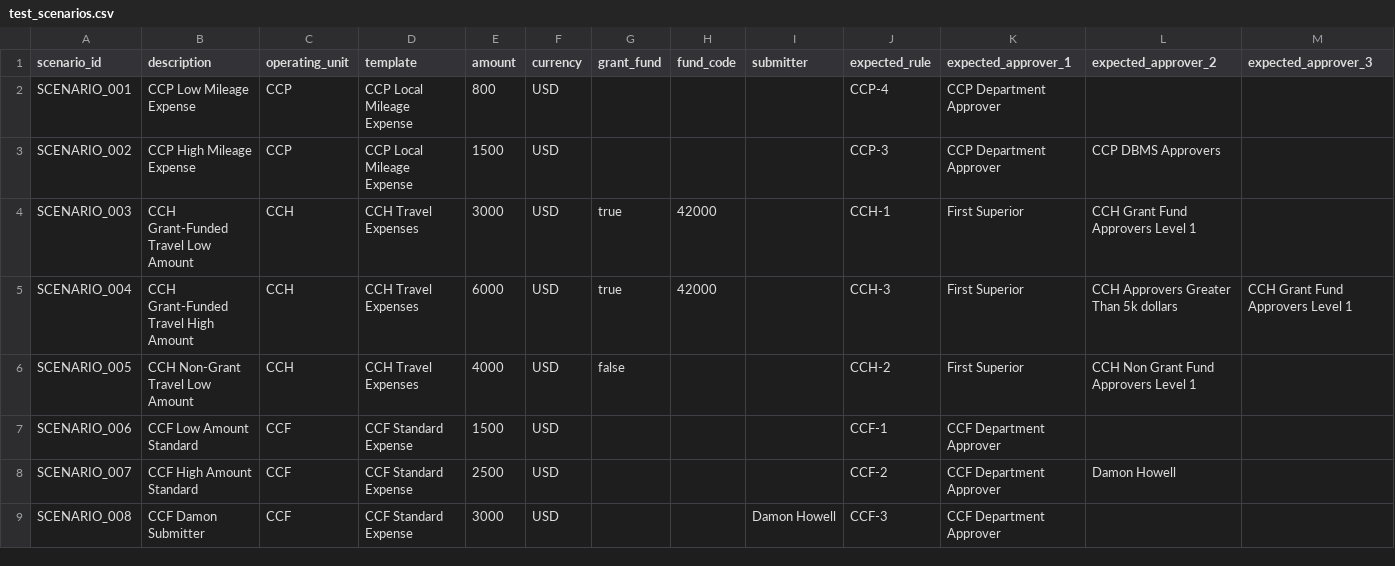
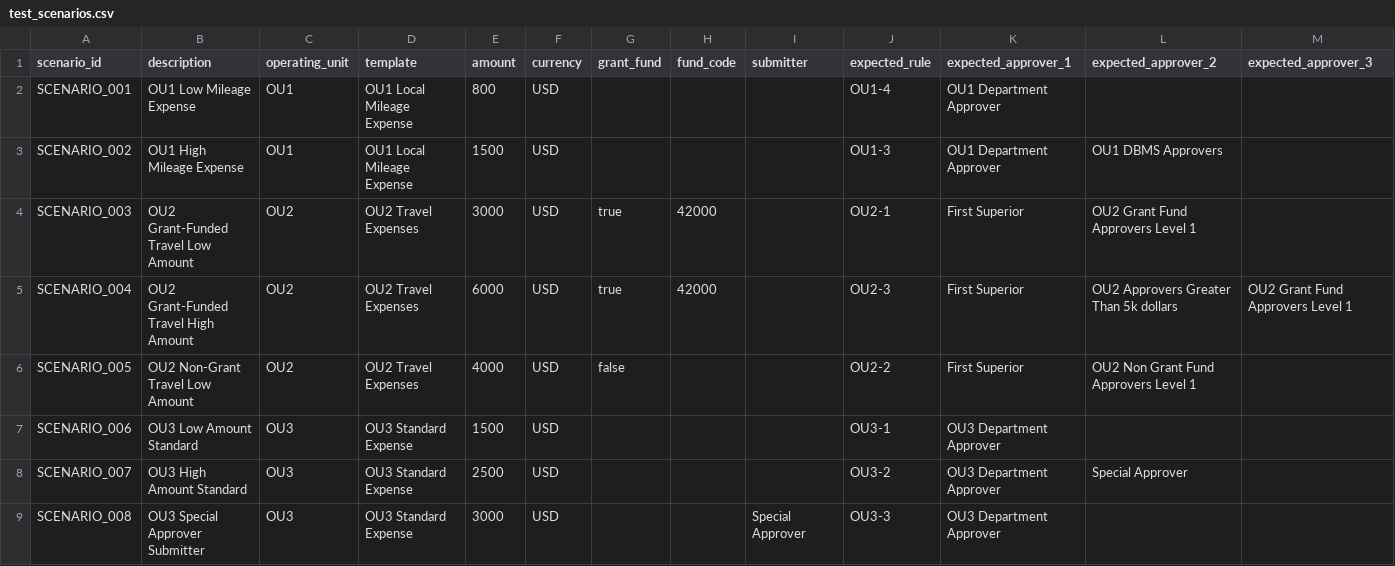
Before and after one commit to madhavsamudrala/oracle-iexpense-approval-assistant, a CSV file: ica-schema/csv/test_scenarios.csv, drawn as a sheet; only a part is shown; the diff covers the shown part only.

```diff
--- a/ica-schema/csv/test_scenarios.csv
+++ b/ica-schema/csv/test_scenarios.csv
@@ -1,9 +1,9 @@
 scenario_id,description,operating_unit,template,amount,currency,grant_fund,fund_code,submitter,expected_rule,expected_approver_1,expected_approver_2,expected_approver_3
-SCENARIO_001,CCP Low Mileage Expense,CCP,CCP Local Mileage Expense,800,USD,,,,CCP-4,CCP Department Approver,,
-SCENARIO_002,CCP High Mileage Expense,CCP,CCP Local Mileage Expense,1500,USD,,,,CCP-3,CCP Department Approver,CCP DBMS Approvers,
-SCENARIO_003,CCH Grant-Funded Travel Low Amount,CCH,CCH Travel Expenses,3000,USD,true,42000,,CCH-1,First Superior,CCH Grant Fund Approvers Level 1,
-SCENARIO_004,CCH Grant-Funded Travel High Amount,CCH,CCH Travel Expenses,6000,USD,true,42000,,CCH-3,First Superior,CCH Approvers Greater Than 5k dollars,CCH Grant Fund Approvers Level 1
-SCENARIO_005,CCH Non-Grant Travel Low Amount,CCH,CCH Travel Expenses,4000,USD,false,,,CCH-2,First Superior,CCH Non Grant Fund Approvers Level 1,
-SCENARIO_006,CCF Low Amount Standard,CCF,CCF Standard Expense,1500,USD,,,,CCF-1,CCF Department Approver,,
-SCENARIO_007,CCF High Amount Standard,CCF,CCF Standard Expense,2500,USD,,,,CCF-2,CCF Department Approver,Damon Howell,
-SCENARIO_008,CCF Damon Submitter,CCF,CCF Standard Expense,3000,USD,,,Damon Howell,CCF-3,CCF Department Approver,,
+SCENARIO_001,OU1 Low Mileage Expense,OU1,OU1 Local Mileage Expense,800,USD,,,,OU1-4,OU1 Department Approver,,
+SCENARIO_002,OU1 High Mileage Expense,OU1,OU1 Local Mileage Expense,1500,USD,,,,OU1-3,OU1 Department Approver,OU1 DBMS Approvers,
+SCENARIO_003,OU2 Grant-Funded Travel Low Amount,OU2,OU2 Travel Expenses,3000,USD,true,42000,,OU2-1,First Superior,OU2 Grant Fund Approvers Level 1,
+SCENARIO_004,OU2 Grant-Funded Travel High Amount,OU2,OU2 Travel Expenses,6000,USD,true,42000,,OU2-3,First Superior,OU2 Approvers Greater Than 5k dollars,OU2 Grant Fund Approvers Level 1
+SCENARIO_005,OU2 Non-Grant Travel Low Amount,OU2,OU2 Travel Expenses,4000,USD,false,,,OU2-2,First Superior,OU2 Non Grant Fund Approvers Level 1,
+SCENARIO_006,OU3 Low Amount Standard,OU3,OU3 Standard Expense,1500,USD,,,,OU3-1,OU3 Department Approver,,
+SCENARIO_007,OU3 High Amount Standard,OU3,OU3 Standard Expense,2500,USD,,,,OU3-2,OU3 Department Approver,Special Approver,
+SCENARIO_008,OU3 Special Approver Submitter,OU3,OU3 Standard Expense,3000,USD,,,Special Approver,OU3-3,OU3 Department Approver,,
```
Also changed, not shown: 10 edited cells elsewhere in this file, ica-schema/csv/approval_rules.csv, ica-schema/csv/approver_groups.csv, 5 other files.
